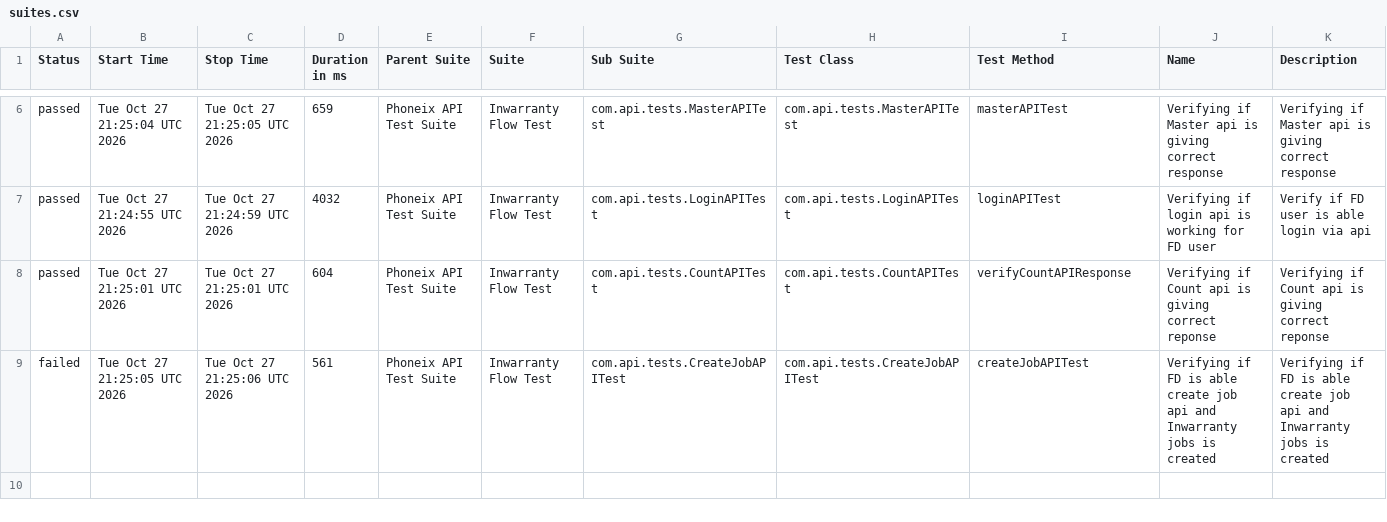
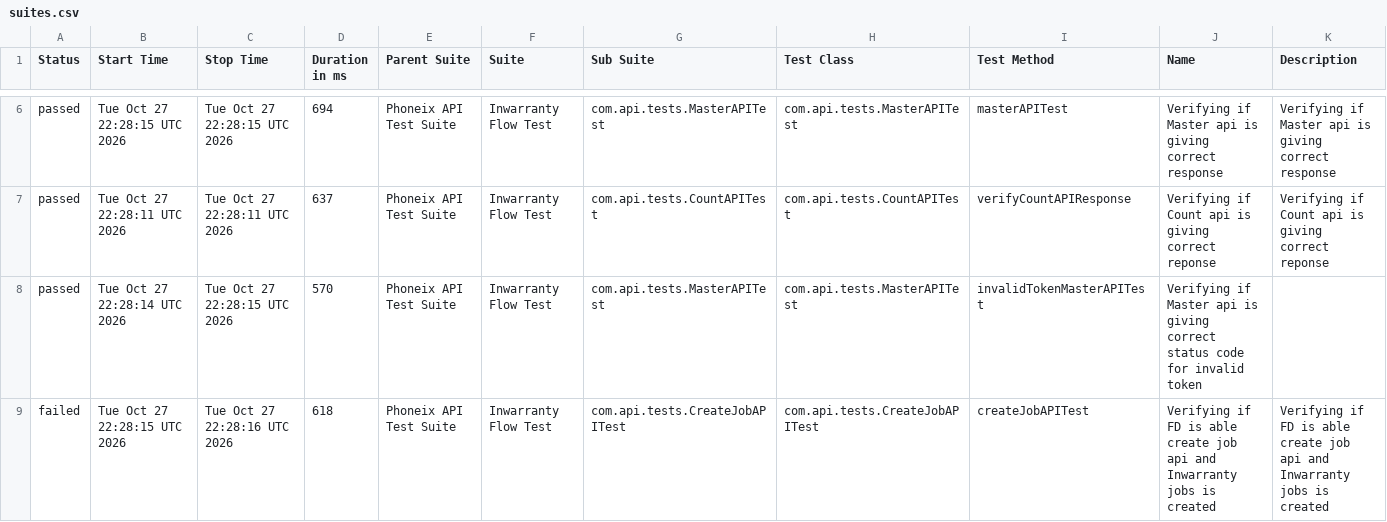
Before and after one commit to syed-sabir75/PhonexTestAutomationFramework, a CSV file: data/suites.csv, drawn as a sheet; only a part is shown, gaps mark what is left out; the diff covers the shown part only.

```diff
--- a/data/suites.csv
+++ b/data/suites.csv
@@ -6,4 +6,4 @@
-"passed","Tue Oct 27 21:25:04 UTC 2026","Tue Oct 27 21:25:05 UTC 2026","659","Phoneix API Test Suite","Inwarranty Flow Test","com.api.tests.MasterAPITest","com.api.tests.MasterAPITest","masterAPITest","Verifying if Master api is giving correct response","Verifying if Master api is giving correct response"
-"passed","Tue Oct 27 21:24:55 UTC 2026","Tue Oct 27 21:24:59 UTC 2026","4032","Phoneix API Test Suite","Inwarranty Flow Test","com.api.tests.LoginAPITest","com.api.tests.LoginAPITest","loginAPITest","Verifying if login api is working for FD user","Verify if FD user is able login via api"
-"passed","Tue Oct 27 21:25:01 UTC 2026","Tue Oct 27 21:25:01 UTC 2026","604","Phoneix API Test Suite","Inwarranty Flow Test","com.api.tests.CountAPITest","com.api.tests.CountAPITest","verifyCountAPIResponse","Verifying if Count api is giving correct reponse","Verifying if Count api is giving correct reponse"
-"failed","Tue Oct 27 21:25:05 UTC 2026","Tue Oct 27 21:25:06 UTC 2026","561","Phoneix API Test Suite","Inwarranty Flow Test","com.api.tests.CreateJobAPITest","com.api.tests.CreateJobAPITest","createJobAPITest","Verifying if FD is able create job api and Inwarranty jobs is created","Verifying if FD is able create job api and Inwarranty jobs is created"
+"passed","Tue Oct 27 22:28:15 UTC 2026","Tue Oct 27 22:28:15 UTC 2026","694","Phoneix API Test Suite","Inwarranty Flow Test","com.api.tests.MasterAPITest","com.api.tests.MasterAPITest","masterAPITest","Verifying if Master api is giving correct response","Verifying if Master api is giving correct response"
+"passed","Tue Oct 27 22:28:11 UTC 2026","Tue Oct 27 22:28:11 UTC 2026","637","Phoneix API Test Suite","Inwarranty Flow Test","com.api.tests.CountAPITest","com.api.tests.CountAPITest","verifyCountAPIResponse","Verifying if Count api is giving correct reponse","Verifying if Count api is giving correct reponse"
+"passed","Tue Oct 27 22:28:14 UTC 2026","Tue Oct 27 22:28:15 UTC 2026","570","Phoneix API Test Suite","Inwarranty Flow Test","com.api.tests.MasterAPITest","com.api.tests.MasterAPITest","invalidTokenMasterAPITest","Verifying if Master api is giving correct status code for invalid token",""
+"failed","Tue Oct 27 22:28:15 UTC 2026","Tue Oct 27 22:28:16 UTC 2026","618","Phoneix API Test Suite","Inwarranty Flow Test","com.api.tests.CreateJobAPITest","com.api.tests.CreateJobAPITest","createJobAPITest","Verifying if FD is able create job api and Inwarranty jobs is created","Verifying if FD is able create job api and Inwarranty jobs is created"
```
Also changed, not shown: 31 edited cells elsewhere in this file, data/behaviors.csv, 51 other files.
